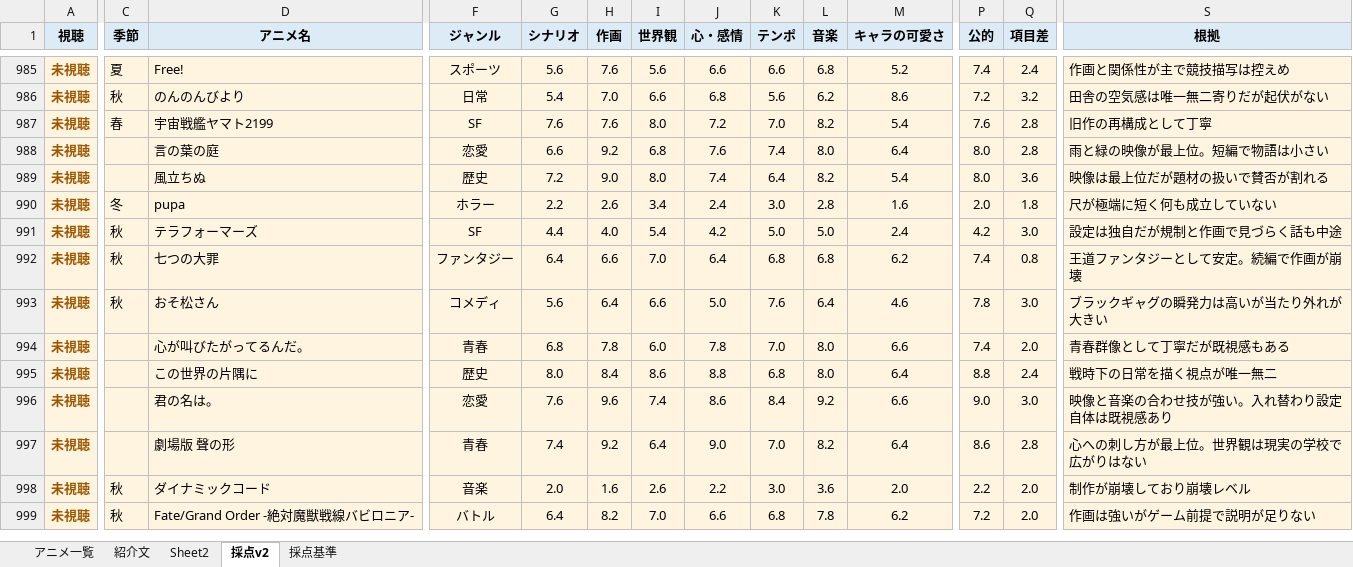
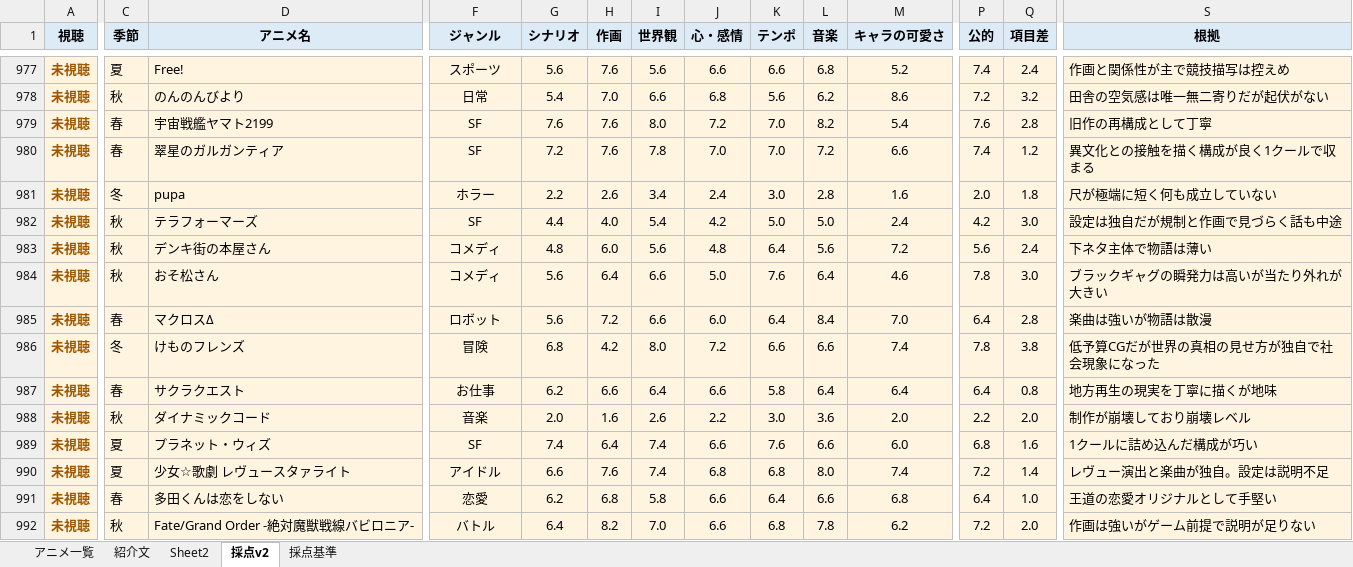
Before and after one commit to kscykohz15-web/animatch, an Excel workbook: data/animatch_評価済み.xlsx, sheet 採点v2, drawn as a sheet; only a part is shown, gaps mark what is left out; values as stored, in another font and other column widths than the file's, no borders; removed rows and columns are numbered as before the commit, all else as after; rows hold the shown columns only; the diff covers the shown part only; the diff names each change by its address in the sheet, - before the commit and + after, or states it on an @@ line.

```diff
--- a/data/animatch_評価済み.xlsx (sheet 採点v2)
+++ b/data/animatch_評価済み.xlsx (sheet 採点v2)
-C980 (季節): (empty)
+C980 (季節): 春
-D980 (アニメ名): 言の葉の庭
+D980 (アニメ名): 翠星のガルガンティア
-F980 (ジャンル): 恋愛
+F980 (ジャンル): SF
-G980 (シナリオ): 6.6
+G980 (シナリオ): 7.2
-H980 (作画): 9.2
+H980 (作画): 7.6
-I980 (世界観): 6.8
+I980 (世界観): 7.8
-J980 (心・感情): 7.6
+J980 (心・感情): 7.0
-K980 (テンポ): 7.4
+K980 (テンポ): 7.0
-L980 (音楽): 8.0
+L980 (音楽): 7.2
-M980 (キャラの可愛さ): 6.4
+M980 (キャラの可愛さ): 6.6
-P980 (公的): 8.0
+P980 (公的): 7.4
-Q980 (項目差): 2.8
+Q980 (項目差): 1.2
-S980 (根拠): 雨と緑の映像が最上位。短編で物語は小さい
+S980 (根拠): 異文化との接触を描く構成が良く1クールで収まる
-row 989: 未視聴 |  | 風立ちぬ | 歴史 | 7.2 | 9.0 | 8.0 | 7.4 | 6.4 | 8.2 | 5.4 | 8.0 | 3.6 | 映像は最上位だが題材の扱いで賛否が割れる
-row 992: 未視聴 | 秋 | 七つの大罪 | ファンタジー | 6.4 | 6.6 | 7.0 | 6.4 | 6.8 | 6.8 | 6.2 | 7.4 | 0.8 | 王道ファンタジーとして安定。続編で作画が崩壊
+row 983: 未視聴 | 秋 | デンキ街の本屋さん | コメディ | 4.8 | 6.0 | 5.6 | 4.8 | 6.4 | 5.6 | 7.2 | 5.6 | 2.4 | 下ネタ主体で物語は薄い
-row 994: 未視聴 |  | 心が叫びたがってるんだ。 | 青春 | 6.8 | 7.8 | 6.0 | 7.8 | 7.0 | 8.0 | 6.6 | 7.4 | 2.0 | 青春群像として丁寧だが既視感もある
-row 995: 未視聴 |  | この世界の片隅に | 歴史 | 8.0 | 8.4 | 8.6 | 8.8 | 6.8 | 8.0 | 6.4 | 8.8 | 2.4 | 戦時下の日常を描く視点が唯一無二
-row 996: 未視聴 |  | 君の名は。 | 恋愛 | 7.6 | 9.6 | 7.4 | 8.6 | 8.4 | 9.2 | 6.6 | 9.0 | 3.0 | 映像と音楽の合わせ技が強い。入れ替わり設定自体は既視感あり
-row 997: 未視聴 |  | 劇場版 聲の形 | 青春 | 7.4 | 9.2 | 6.4 | 9.0 | 7.0 | 8.2 | 6.4 | 8.6 | 2.8 | 心への刺し方が最上位。世界観は現実の学校で広がりはない
+row 985: 未視聴 | 春 | マクロスΔ | ロボット | 5.6 | 7.2 | 6.6 | 6.0 | 6.4 | 8.4 | 7.0 | 6.4 | 2.8 | 楽曲は強いが物語は散漫
+row 986: 未視聴 | 冬 | けものフレンズ | 冒険 | 6.8 | 4.2 | 8.0 | 7.2 | 6.6 | 6.6 | 7.4 | 7.8 | 3.8 | 低予算CGだが世界の真相の見せ方が独自で社会現象になった
+row 987: 未視聴 | 春 | サクラクエスト | お仕事 | 6.2 | 6.6 | 6.4 | 6.6 | 5.8 | 6.4 | 6.4 | 6.4 | 0.8 | 地方再生の現実を丁寧に描くが地味
+row 989: 未視聴 | 夏 | プラネット・ウィズ | SF | 7.4 | 6.4 | 7.4 | 6.6 | 7.6 | 6.6 | 6.0 | 6.8 | 1.6 | 1クールに詰め込んだ構成が巧い
+row 990: 未視聴 | 夏 | 少女☆歌劇 レヴュースタァライト | アイドル | 6.6 | 7.6 | 7.4 | 6.8 | 6.8 | 8.0 | 7.4 | 7.2 | 1.4 | レヴュー演出と楽曲が独自。設定は説明不足
+row 991: 未視聴 | 春 | 多田くんは恋をしない | 恋愛 | 6.2 | 6.8 | 5.8 | 6.6 | 6.4 | 6.6 | 6.8 | 6.4 | 1.0 | 王道の恋愛オリジナルとして手堅い
```
Also changed, not shown: 26 added rows, 35 removed rows and 26 edited cells elsewhere in this sheet, sheet アニメ一覧, sheet 採点基準, 5 other files.
